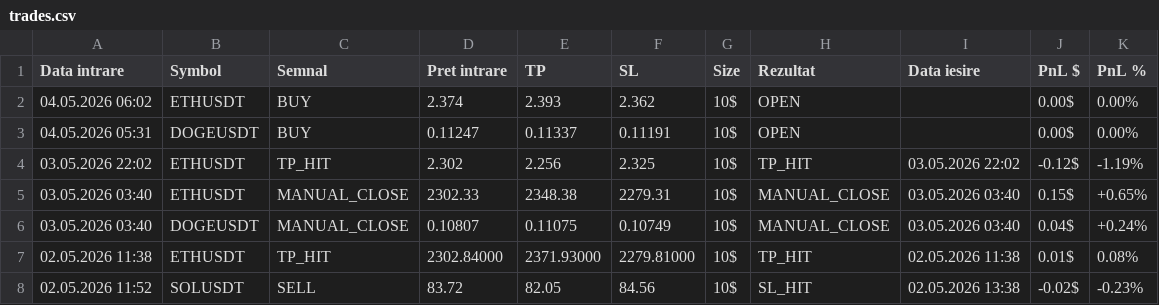
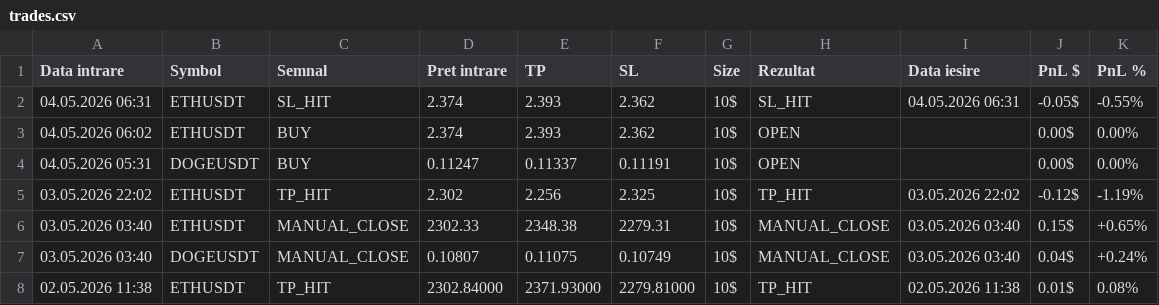
Before and after one commit to luchianromeo-art/claude-tradingview-mcp-trading, a CSV file: data/trades.csv, drawn as a sheet; only a part is shown; the shorter side is filled out with more unchanged rows.

Commit message:
Bot1 update data/trades.csv

```diff
--- a/data/trades.csv
+++ b/data/trades.csv
@@ -1,2 +1,3 @@
 Data intrare,Symbol,Semnal,Pret intrare,TP,SL,Size,Rezultat,Data iesire,PnL $,PnL %
+04.05.2026 06:31,ETHUSDT,SL_HIT,2.374,2.393,2.362,10$,SL_HIT,04.05.2026 06:31,-0.05$,-0.55%
 04.05.2026 06:02,ETHUSDT,BUY,2.374,2.393,2.362,10$,OPEN,,0.00$,0.00%
```
